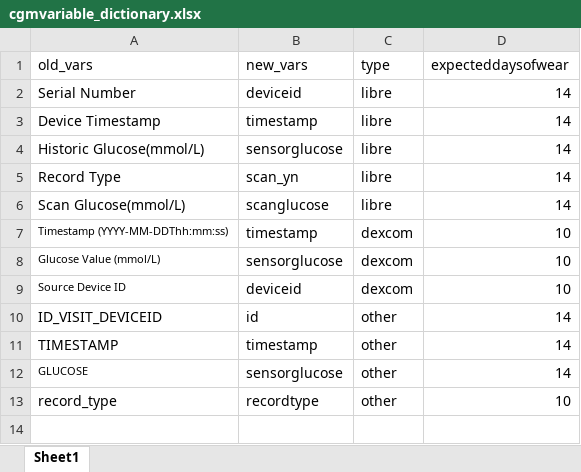
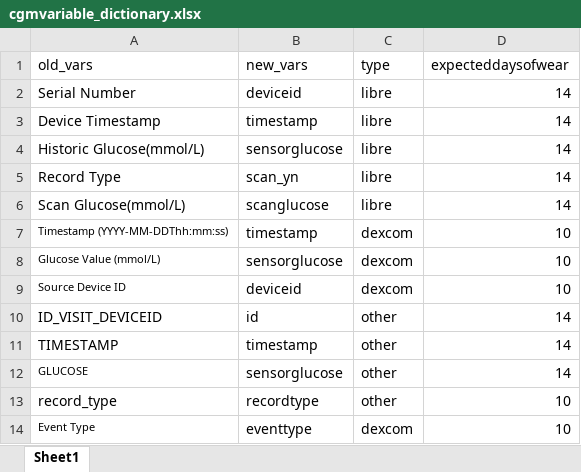
Before and after one commit to alicelouisejane/CGMprocessing, an Excel workbook: inst/extdata/cgmvariable_dictionary.xlsx, sheet Sheet1, drawn as a sheet; values as stored, in another font and other column widths than the file's, no borders; the diff names each change by its address in the sheet, - before the commit and + after, or states it on an @@ line.

```diff
--- a/inst/extdata/cgmvariable_dictionary.xlsx (sheet Sheet1)
+++ b/inst/extdata/cgmvariable_dictionary.xlsx (sheet Sheet1)
+row 14: Event Type | eventtype | dexcom | 10
```
Also changed, not shown: 10 other files.
